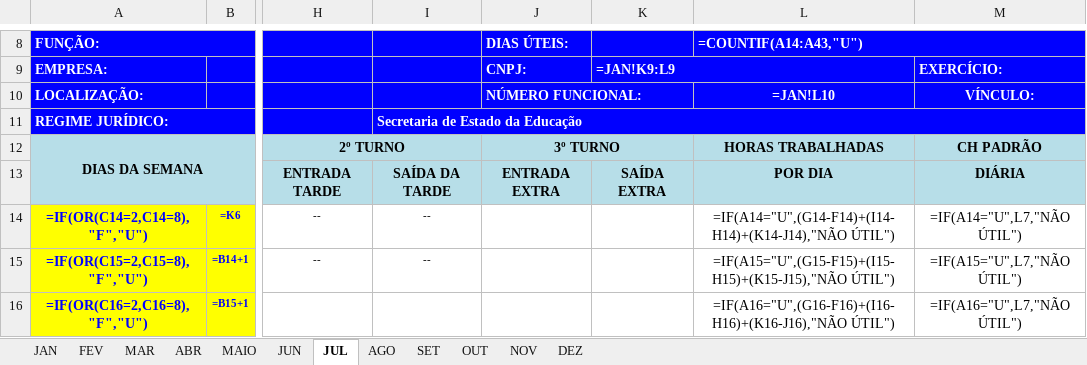
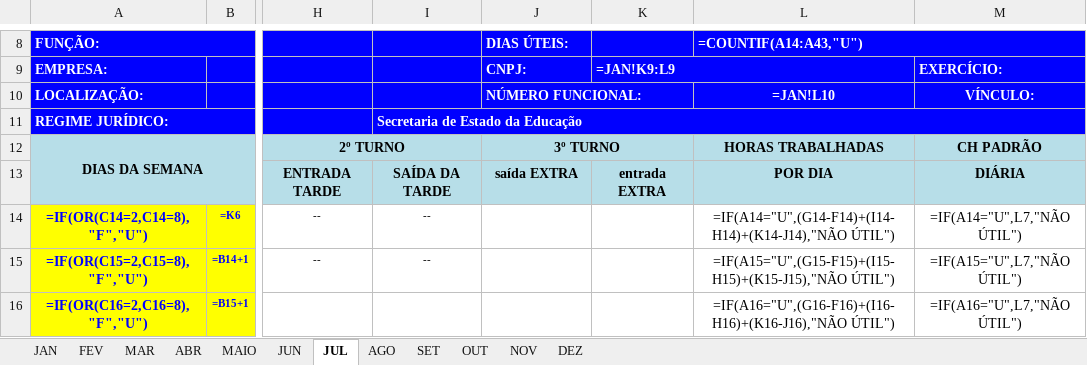
Before and after one commit to rabalista/pontoeletronicosrecarapina, an Excel workbook: PADRAO 8 HS.xlsx, sheet JUL, drawn as a sheet; only a part is shown, gaps mark what is left out; values as stored, in another font and other column widths than the file's, no borders; formulas without a stored value are shown as written; charts and pictures and conditional formats not drawn; the diff names each change by its address in the sheet, - before the commit and + after, or states it on an @@ line.

```diff
--- a/PADRAO 8 HS.xlsx (sheet JUL)
+++ b/PADRAO 8 HS.xlsx (sheet JUL)
-J13: ENTRADA EXTRA
+J13: saída EXTRA
-K13: SAÍDA EXTRA
+K13: entrada EXTRA
```
Also changed, not shown: sheet NOV, sheet JUN, sheet SET, sheet ABR, sheet MAR, sheet AGO, 5 more sheets, charts or pictures, 3 other files.
